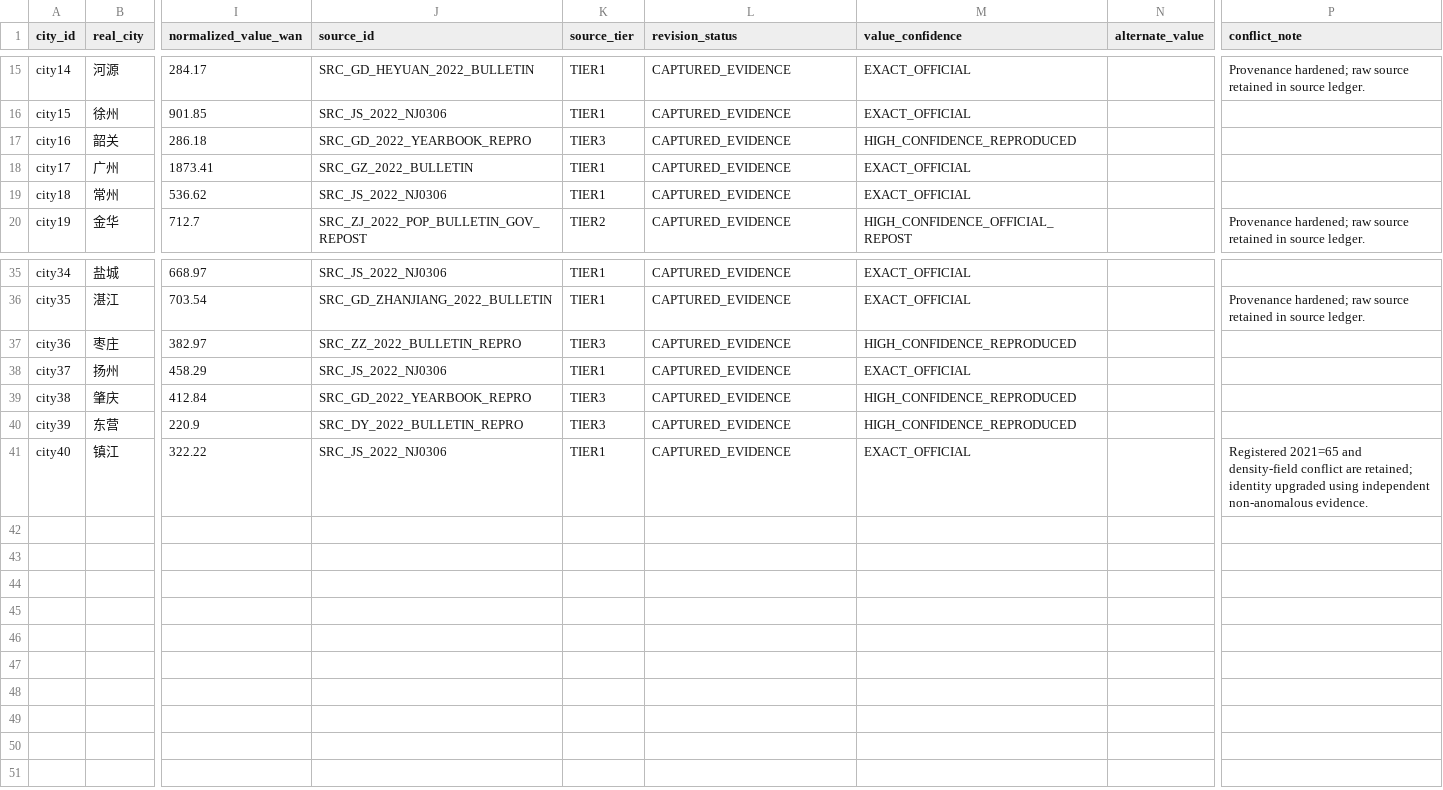
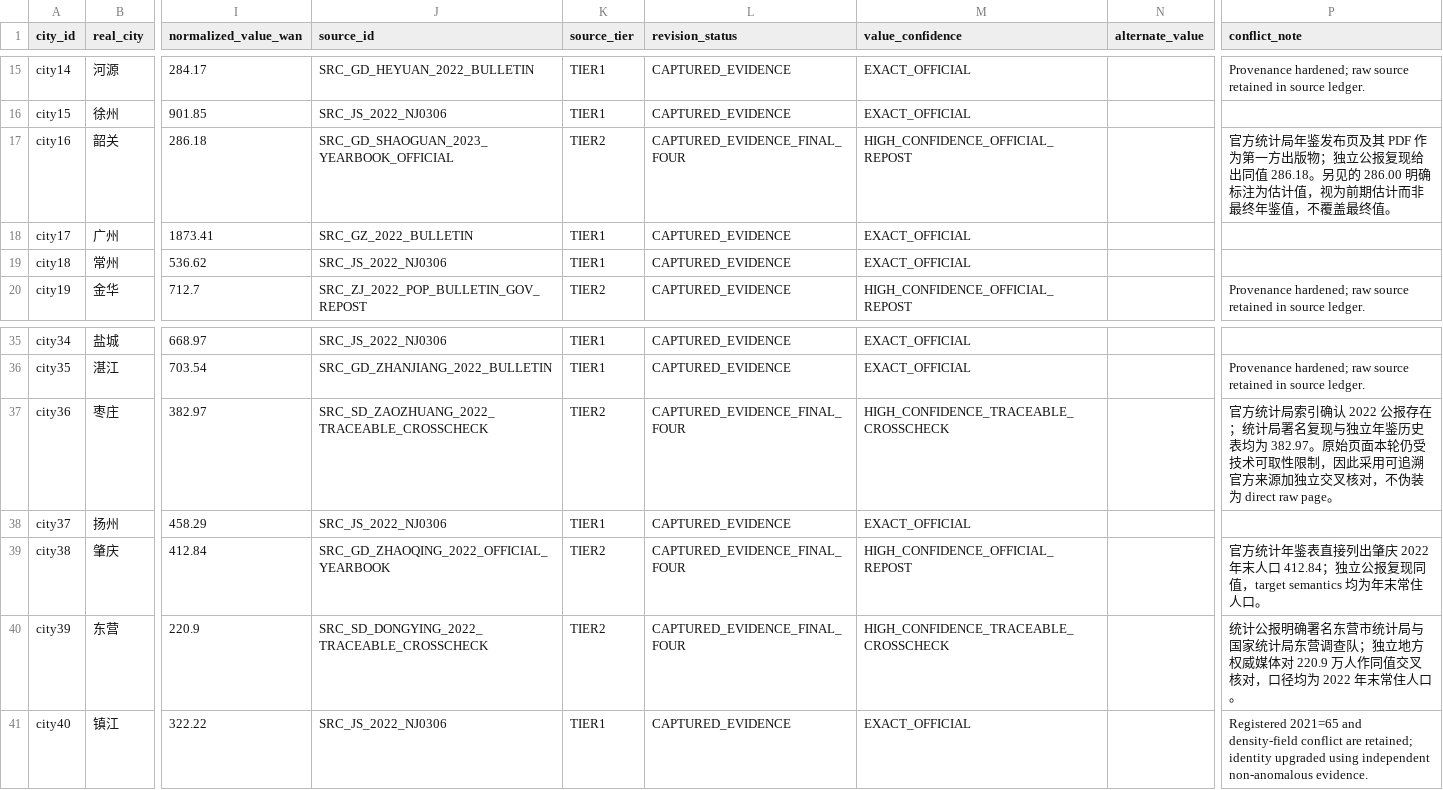
Before and after one commit to MyKr-YSteinsK/city-population-competition, a CSV file: reports/S8_TRUTH/truth_v2/candidate_truth_2023_v2_raw.csv, drawn as a sheet; only a part is shown, gaps mark what is left out; the diff names each change by its address in the sheet, - before the commit and + after, or states it on an @@ line.

```diff
--- a/reports/S8_TRUTH/truth_v2/candidate_truth_2023_v2_raw.csv
+++ b/reports/S8_TRUTH/truth_v2/candidate_truth_2023_v2_raw.csv
-J17 (source_id): SRC_GD_2022_YEARBOOK_REPRO
+J17 (source_id): SRC_GD_SHAOGUAN_2023_YEARBOOK_OFFICIAL
-K17 (source_tier): TIER3
+K17 (source_tier): TIER2
-L17 (revision_status): CAPTURED_EVIDENCE
+L17 (revision_status): CAPTURED_EVIDENCE_FINAL_FOUR
-M17 (value_confidence): HIGH_CONFIDENCE_REPRODUCED
+M17 (value_confidence): HIGH_CONFIDENCE_OFFICIAL_REPOST
-P17 (conflict_note): (empty)
+P17 (conflict_note): 官方统计局年鉴发布页及其 PDF 作为第一方出版物；独立公报复现给出同值 286.18。另见的 286.00 明确标注为估计值，视为前期估计而非最终年鉴值，不覆盖最终值。
-J37 (source_id): SRC_ZZ_2022_BULLETIN_REPRO
+J37 (source_id): SRC_SD_ZAOZHUANG_2022_TRACEABLE_CROSSCHECK
-K37 (source_tier): TIER3
+K37 (source_tier): TIER2
-L37 (revision_status): CAPTURED_EVIDENCE
+L37 (revision_status): CAPTURED_EVIDENCE_FINAL_FOUR
-M37 (value_confidence): HIGH_CONFIDENCE_REPRODUCED
+M37 (value_confidence): HIGH_CONFIDENCE_TRACEABLE_CROSSCHECK
-P37 (conflict_note): (empty)
+P37 (conflict_note): 官方统计局索引确认 2022 公报存在；统计局署名复现与独立年鉴历史表均为 382.97。原始页面本轮仍受技术可取性限制，因此采用可追溯官方来源加独立交叉核对，不伪装为 direct raw page。
-J39 (source_id): SRC_GD_2022_YEARBOOK_REPRO
+J39 (source_id): SRC_GD_ZHAOQING_2022_OFFICIAL_YEARBOOK
-K39:K40 (source_tier): TIER3
+K39:K40 (source_tier): TIER2
-L39:L40 (revision_status): CAPTURED_EVIDENCE
+L39:L40 (revision_status): CAPTURED_EVIDENCE_FINAL_FOUR
-M39 (value_confidence): HIGH_CONFIDENCE_REPRODUCED
+M39 (value_confidence): HIGH_CONFIDENCE_OFFICIAL_REPOST
-P39 (conflict_note): (empty)
+P39 (conflict_note): 官方统计年鉴表直接列出肇庆 2022 年末人口 412.84；独立公报复现同值，target semantics 均为年末常住人口。
-J40 (source_id): SRC_DY_2022_BULLETIN_REPRO
+J40 (source_id): SRC_SD_DONGYING_2022_TRACEABLE_CROSSCHECK
-M40 (value_confidence): HIGH_CONFIDENCE_REPRODUCED
+M40 (value_confidence): HIGH_CONFIDENCE_TRACEABLE_CROSSCHECK
-P40 (conflict_note): (empty)
+P40 (conflict_note): 统计公报明确署名东营市统计局与国家统计局东营调查队；独立地方权威媒体对 220.9 万人作同值交叉核对，口径均为 2022 年末常住人口。
```
Also changed, not shown: reports/S8_TRUTH/truth_v2/candidate_truth_2023_v2.csv, reports/S8_TRUTH/truth_v2/source_ledger.csv, 11 other files.
